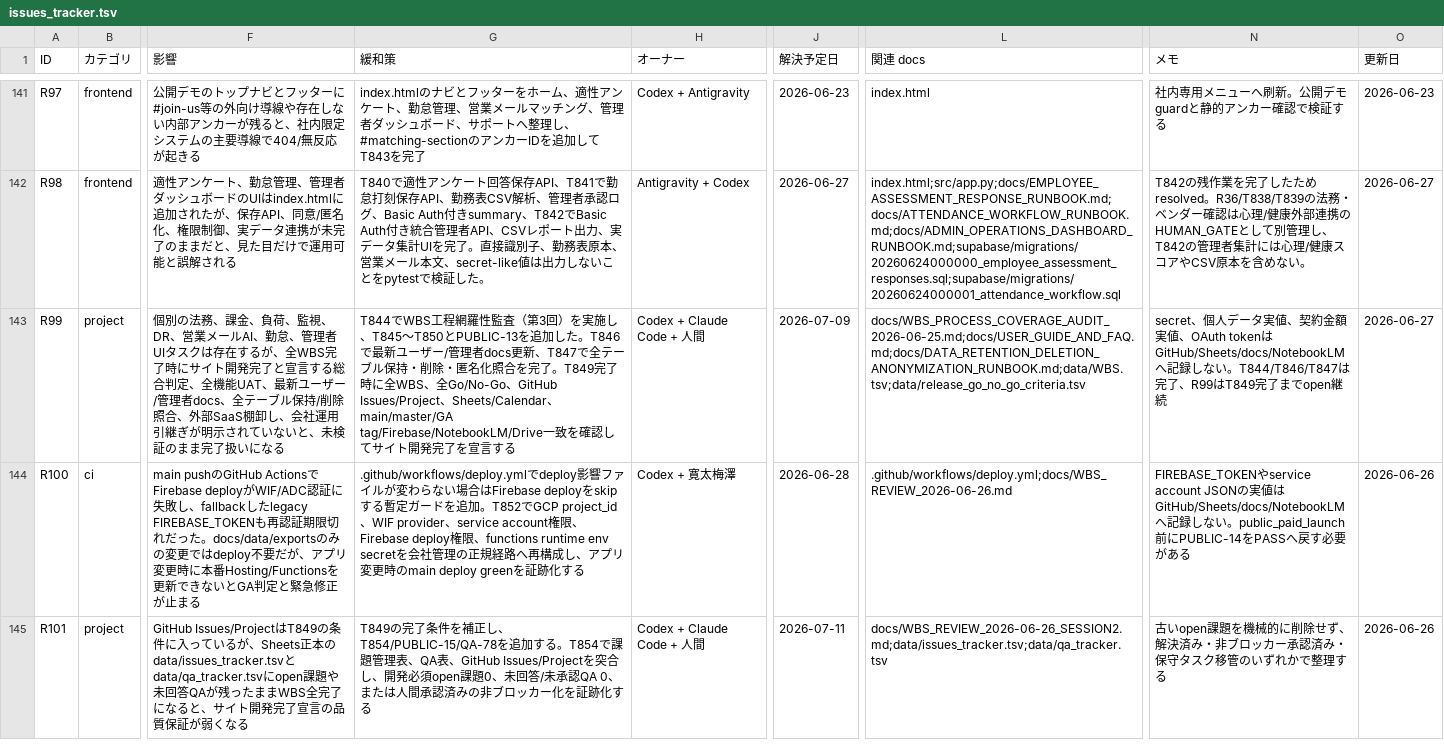
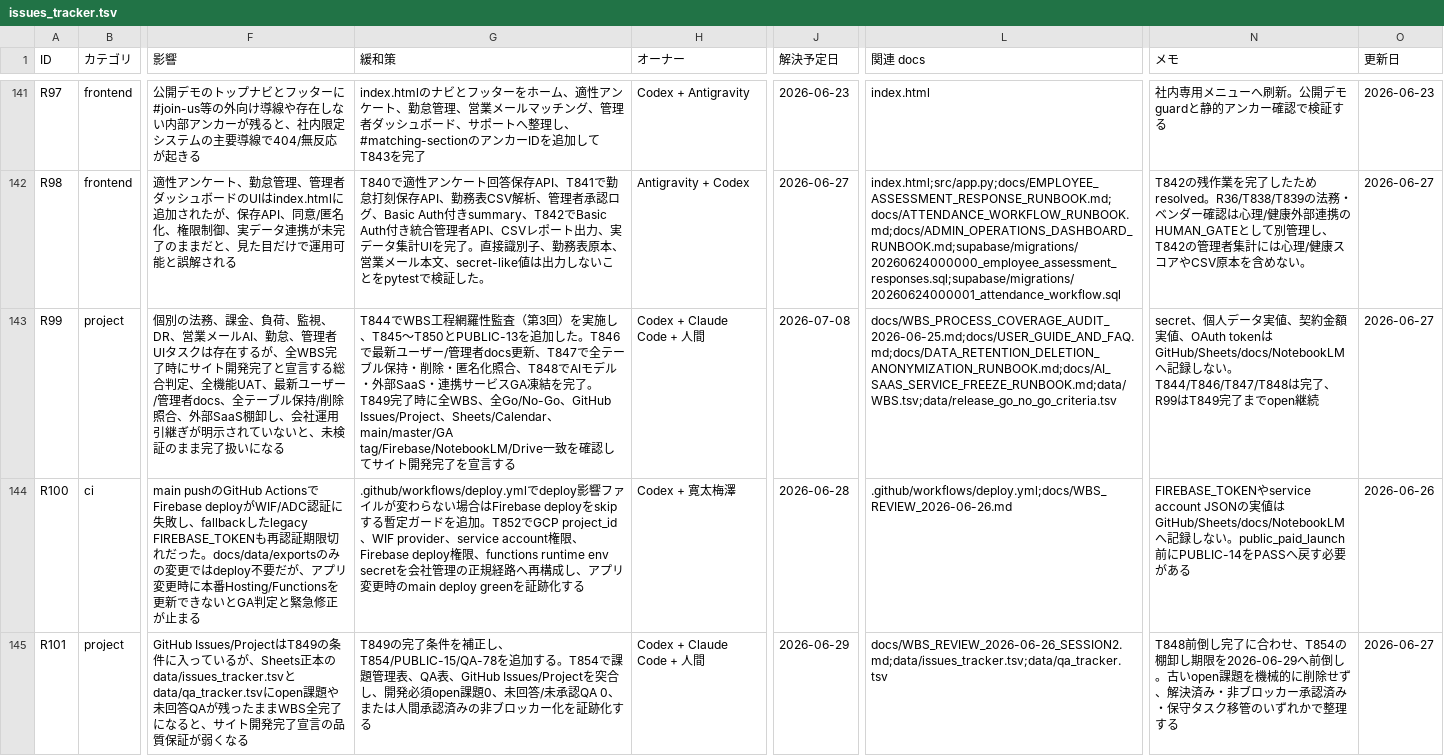
Before and after one commit to kanta13jp1/mighty-link-ai-connect, a TSV file: data/issues_tracker.tsv, drawn as a sheet; only a part is shown, gaps mark what is left out; the diff names each change by its address in the sheet, - before the commit and + after, or states it on an @@ line.

```diff
--- a/data/issues_tracker.tsv
+++ b/data/issues_tracker.tsv
-G143 (緩和策): …名化照合を完了。…
+G143 (緩和策): …名化照合、T848でAIモデル・外部SaaS・連携サービスGA凍結を完了。…
-J143 (解決予定日): 2026-07-09
+J143 (解決予定日): 2026-07-08
-L143 (関連 docs): docs/WBS_PROCESS_COVERAGE_AUDIT_2026-06-25.md;docs/USER_GUIDE_AND_FAQ.md;docs/DATA_RETENTION_DELETION_ANONYMIZATION_RUNBOOK.md;data/WBS.tsv;data/release_go_no_go_criteria.tsv
+L143 (関連 docs): docs/WBS_PROCESS_COVERAGE_AUDIT_2026-06-25.md;docs/USER_GUIDE_AND_FAQ.md;docs/DATA_RETENTION_DELETION_ANONYMIZATION_RUNBOOK.md;docs/AI_SAAS_SERVICE_FREEZE_RUNBOOK.md;data/WBS.tsv;data/release_go_no_go_criteria.tsv
-N143 (メモ): …しない。T844/T846/T847は完了、…
+N143 (メモ): …しない。T844/T846/T847/T848は完了、…
-J145 (解決予定日): 2026-07-11
+J145 (解決予定日): 2026-06-29
-N145 (メモ): 古いopen課…
+N145 (メモ): T848前倒し完了に合わせ、T854の棚卸し期限を2026-06-29へ前倒し。古いopen課…
-O145 (更新日): 2026-06-26
+O145 (更新日): 2026-06-27
```
Also changed, not shown: data/WBS.tsv, data/qa_tracker.tsv, 26 other files.
